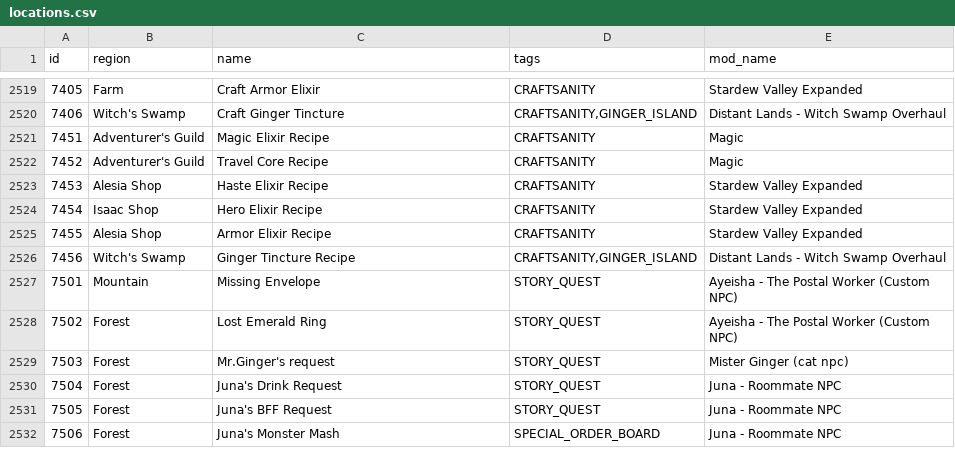
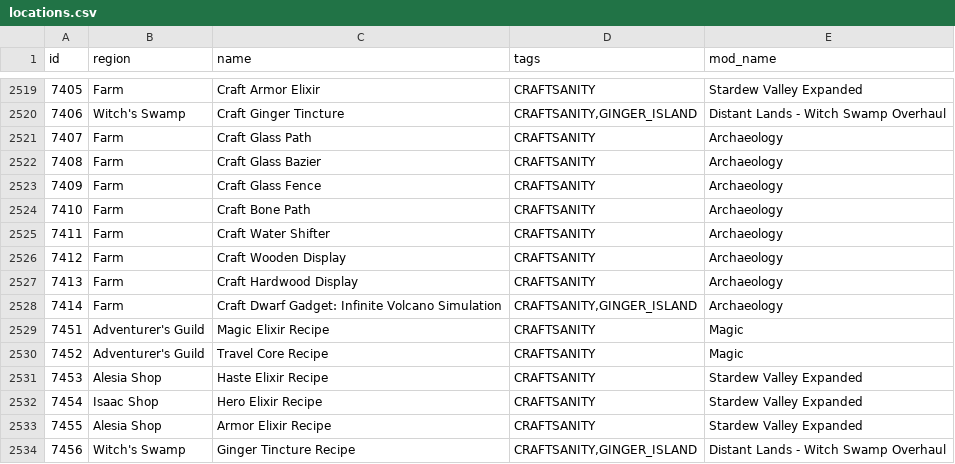
Before and after one commit to EmilyV99/Archipelago, a CSV file: worlds/stardew_valley/data/locations.csv, drawn as a sheet; only a part is shown, gaps mark what is left out; the shorter side is filled out with more unchanged rows.

Commit message:
- add some missing archaeology recipe checks

```diff
--- a/worlds/stardew_valley/data/locations.csv
+++ b/worlds/stardew_valley/data/locations.csv
@@ -2520,2 +2520,10 @@ id,region,name,tags,mod_name
 7406,Witch's Swamp,Craft Ginger Tincture,"CRAFTSANITY,GINGER_ISLAND",Distant Lands - Witch Swamp Overhaul
+7407,Farm,Craft Glass Path,CRAFTSANITY,Archaeology
+7408,Farm,Craft Glass Bazier,CRAFTSANITY,Archaeology
+7409,Farm,Craft Glass Fence,CRAFTSANITY,Archaeology
+7410,Farm,Craft Bone Path,CRAFTSANITY,Archaeology
+7411,Farm,Craft Water Shifter,CRAFTSANITY,Archaeology
+7412,Farm,Craft Wooden Display,CRAFTSANITY,Archaeology
+7413,Farm,Craft Hardwood Display,CRAFTSANITY,Archaeology
+7414,Farm,Craft Dwarf Gadget: Infinite Volcano Simulation,"CRAFTSANITY,GINGER_ISLAND",Archaeology
 7451,Adventurer's Guild,Magic Elixir Recipe,CRAFTSANITY,Magic
```
Also changed, not shown: 1 other file.
